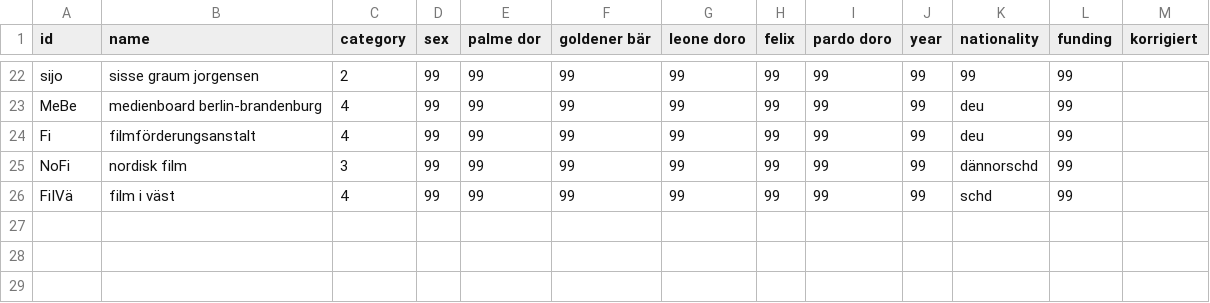
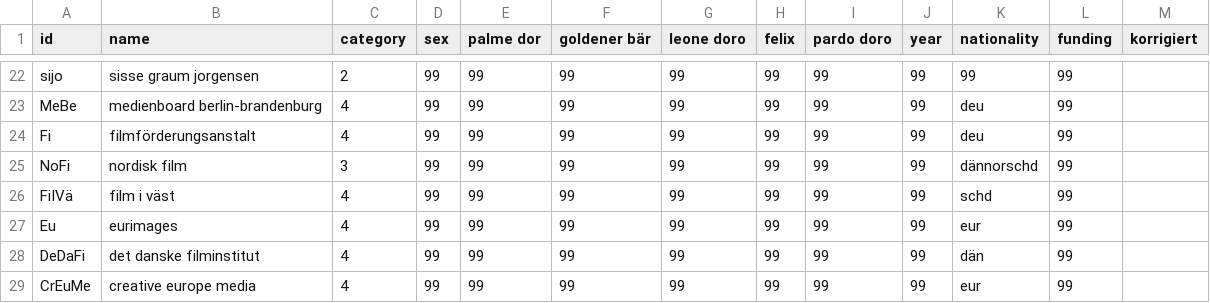
Before and after one commit to Beatheanalyst/SNA-Filmprojekt, a CSV file: Second Data/Test_Film_Quo_Nodelist - Tabellenblatt1.csv, drawn as a sheet; only a part is shown, gaps mark what is left out.

Commit message:
Add files via upload

```diff
--- a/Second Data/Test_Film_Quo_Nodelist - Tabellenblatt1.csv
+++ b/Second Data/Test_Film_Quo_Nodelist - Tabellenblatt1.csv
@@ -26 +26,4 @@ NoFi,nordisk film,3,99,99,99,99,99,99,99,dännorschd,99,
 FiIVä,film i väst,4,99,99,99,99,99,99,99,schd,99,
+Eu,eurimages,4,99,99,99,99,99,99,99,eur,99,
+DeDaFi,det danske filminstitut,4,99,99,99,99,99,99,99,dän,99,
+CrEuMe,creative europe media,4,99,99,99,99,99,99,99,eur,99,
```
